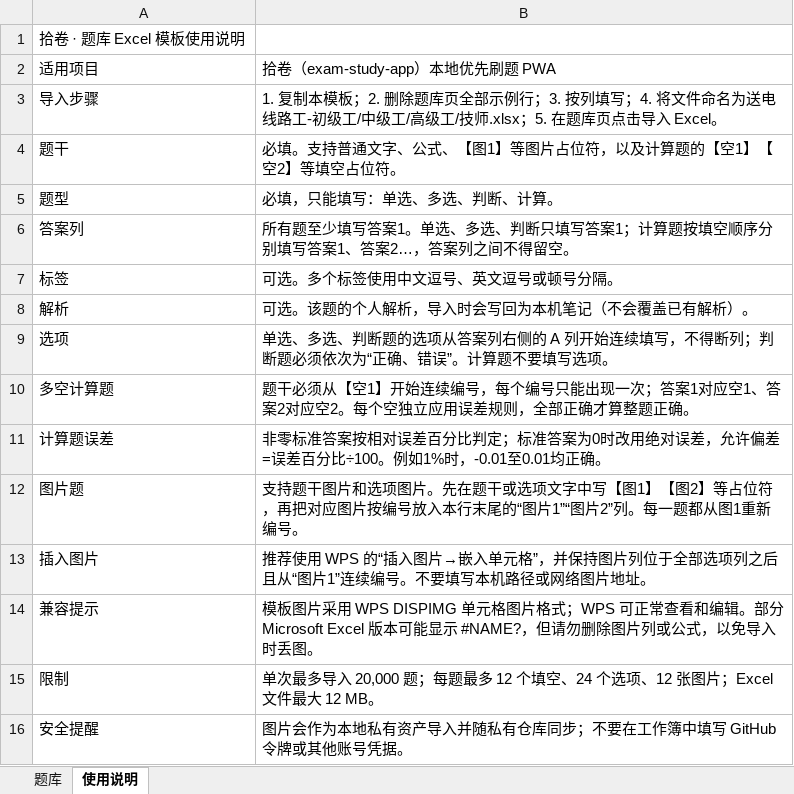
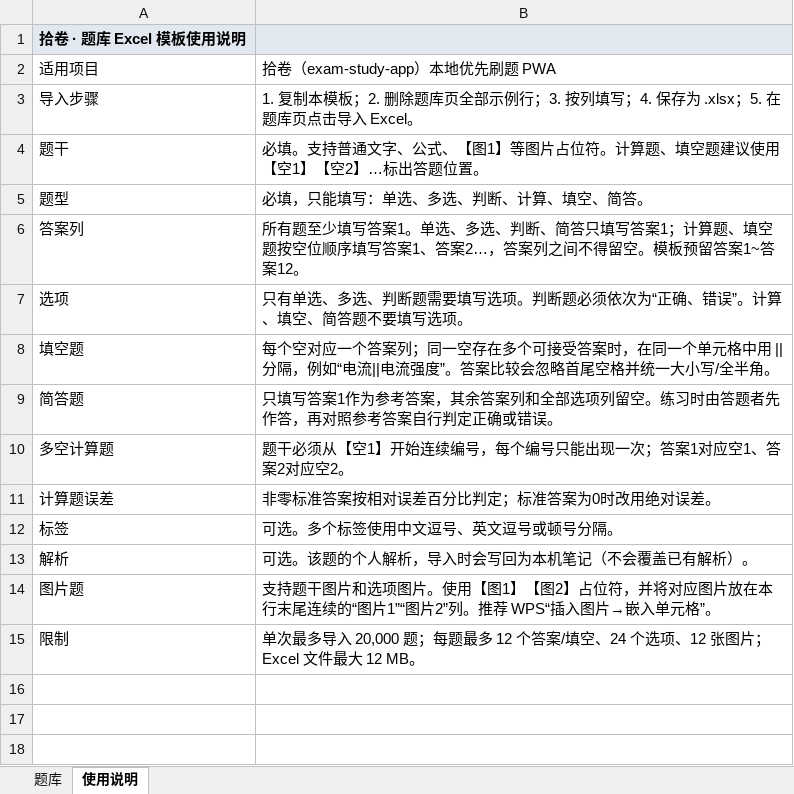
Before and after one commit to Evolution404/exam-study-app, an Excel workbook: public/题库模板.xlsx, sheet 使用说明, drawn as a sheet; values as stored, in another font and other column widths than the file's, no borders; removed rows and columns are numbered as before the commit, all else as after; the diff names each change by its address in the sheet, - before the commit and + after, or states it on an @@ line.

Commit message:
fix: publish refreshed xlsx template

```diff
--- a/public/题库模板.xlsx (sheet 使用说明)
+++ b/public/题库模板.xlsx (sheet 使用说明)
-A1:B1 fill: none
+A1:B1 fill: #E2E8F0
-A1 bold: off
+A1 bold: on
-B3: …填写；4. 将文件命名为送电线路工-初级工/中级工/高级工/技师.xlsx；5. 在…
+B3: …填写；4. 保存为 .xlsx；5. 在…
-B4: …片占位符，以及计算题的【空1】【空2】等填空占位符。
+B4: …片占位符。计算题、填空题建议使用【空1】【空2】…标出答题位置。
-B5: 必填，只能填写：单选、多选、判断、计算。
+B5: 必填，只能填写：单选、多选、判断、计算、填空、简答。
-B6: …选、判断只填写答案1；计算题按填空顺序分别填写答案1、答案2…，答案列之间不得留空。
+B6: …选、判断、简答只填写答案1；计算题、填空题按空位顺序填写答案1、答案2…，答案列之间不得留空。模板预留答案1~答案12。
+row 7: 选项 | 只有单选、多选、判断题需要填写选项。判断题必须依次为“正确、错误”。计算、填空、简答题不要填写选项。
+row 8: 填空题 | 每个空对应一个答案列；同一空存在多个可接受答案时，在同一个单元格中用 || 分隔，例如“电流||电流强度”。答案比较会忽略首尾空格并统一大小写/全半角。
+row 9: 简答题 | 只填写答案1作为参考答案，其余答案列和全部选项列留空。练习时由答题者先作答，再对照参考答案自行判定正确或错误。
+row 10: 多空计算题 | 题干必须从【空1】开始连续编号，每个编号只能出现一次；答案1对应空1、答案2对应空2。
+row 11: 计算题误差 | 非零标准答案按相对误差百分比判定；标准答案为0时改用绝对误差。
-row 9: 选项 | 单选、多选、判断题的选项从答案列右侧的 A 列开始连续填写，不得断列；判断题必须依次为“正确、错误”。计算题不要填写选项。
-row 10: 多空计算题 | 题干必须从【空1】开始连续编号，每个编号只能出现一次；答案1对应空1、答案2对应空2。每个空独立应用误差规则，全部正确才算整题正确。
-row 11: 计算题误差 | 非零标准答案按相对误差百分比判定；标准答案为0时改用绝对误差，允许偏差=误差百分比÷100。例如1%时，-0.01至0.01均正确。
-B14: …项图片。先在题干或选项文字中写【图1】【图2】等占位符，再把对应图片按编号放入本行末尾的“图片1”“图片2”列。每一题都从图1重新编号。
+B14: …项图片。使用【图1】【图2】占位符，并将对应图片放在本行末尾连续的“图片1”“图片2”列。推荐 WPS“插入图片→嵌入单元格”。
-row 13: 插入图片 | 推荐使用 WPS 的“插入图片→嵌入单元格”，并保持图片列位于全部选项列之后且从“图片1”连续编号。不要填写本机路径或网络图片地址。
-row 14: 兼容提示 | 模板图片采用 WPS DISPIMG 单元格图片格式；WPS 可正常查看和编辑。部分 Microsoft Excel 版本可能显示 #NAME?，但请勿删除图片列或公式，以免导入时丢图。
-B15: …多 12 个填空、24…
+B15: …多 12 个答案/填空、24…
-row 16: 安全提醒 | 图片会作为本地私有资产导入并随私有仓库同步；不要在工作簿中填写 GitHub 令牌或其他账号凭据。
```
Also changed, not shown: sheet 题库, charts or pictures.
